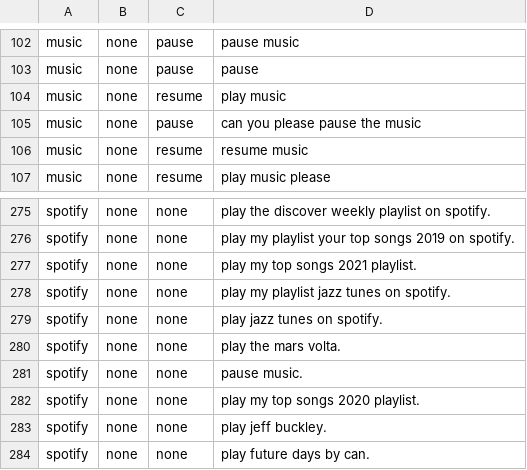
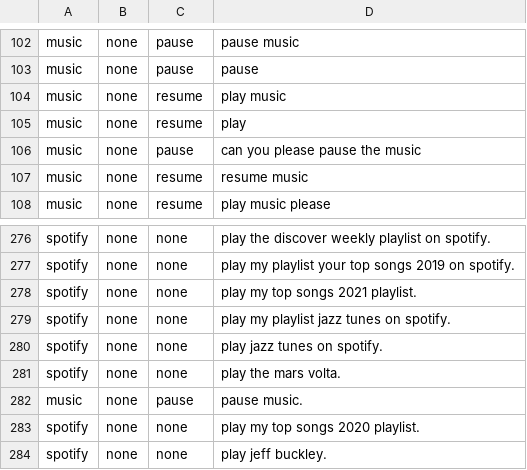
Before and after one commit to ditto-assistant/nlp_server, a CSV file: data/dataset_ditto.csv, drawn as a sheet; only a part is shown, gaps mark what is left out; the shorter side is filled out with more unchanged rows.

```diff
--- a/data/dataset_ditto.csv
+++ b/data/dataset_ditto.csv
@@ -104,2 +104,3 @@ music,none,pause,pause
 music,none,resume,play music
+music,none,resume,play
 music,none,pause,can you please pause the music
@@ -280,3 +281,3 @@ spotify,none,none,play jazz tunes on spotify.
 spotify,none,none,play the mars volta.
-spotify,none,none,pause music.
+music,none,pause,pause music.
 spotify,none,none,play my top songs 2020 playlist.
```
Also changed, not shown: data/dataset_ditto_base.csv, 23 other files.
